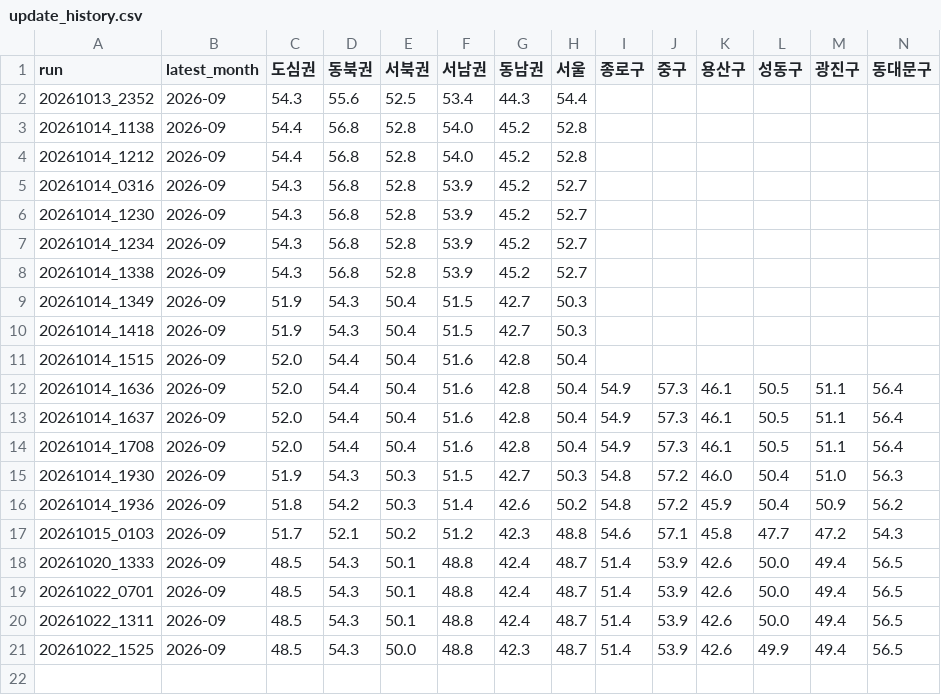
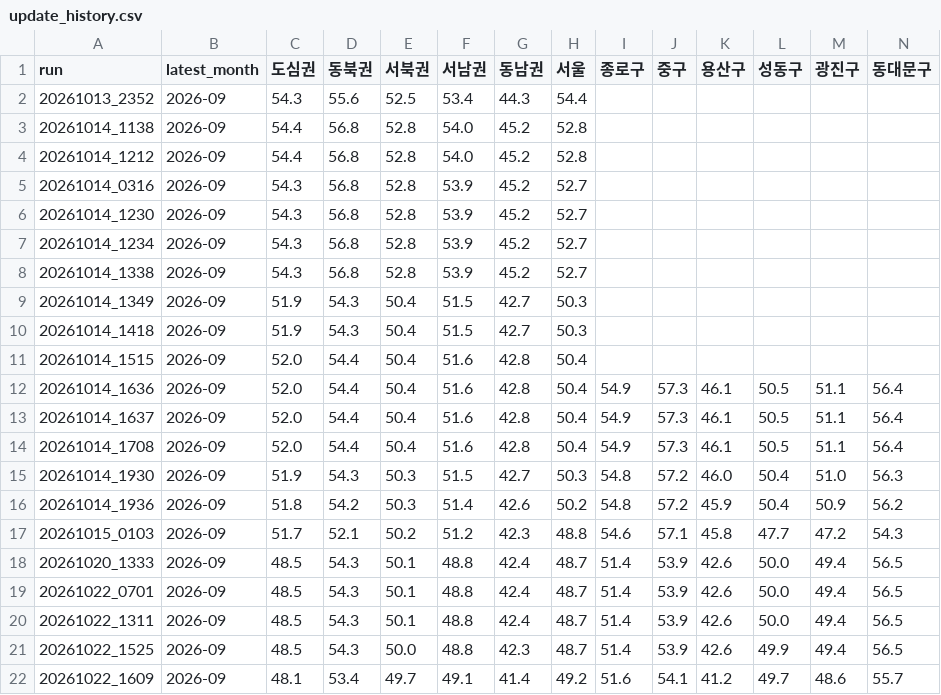
Before and after one commit to won-topiaa/korean-realestate-fear-and-greed-index, a CSV file: results_zone/update_history.csv, drawn as a sheet; only a part is shown; rows hold the shown columns only; the diff names each change by its address in the sheet, - before the commit and + after, or states it on an @@ line.

```diff
--- a/results_zone/update_history.csv
+++ b/results_zone/update_history.csv
+row 22: 20261022_1609 | 2026-09 | 48.1 | 53.4 | 49.7 | 49.1 | 41.4 | 49.2 | 51.6 | 54.1 | 41.2 | 49.7 | 48.6 | 55.7
```
Also changed, not shown: data/indicators_extra.csv, data/repeat_sales.csv, 19 other files.
